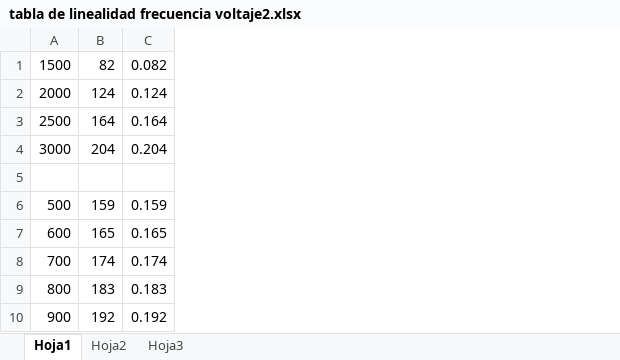
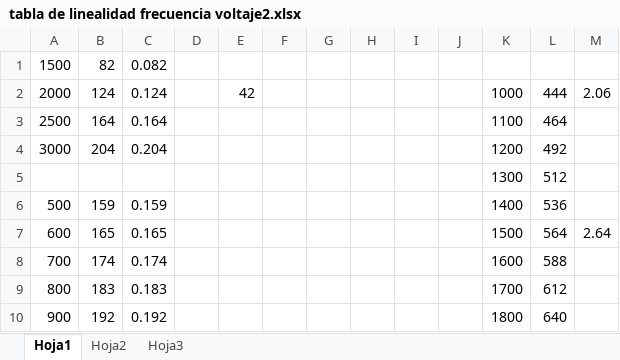
Before and after one commit to nvelozsavino/tesis-nico, an Excel workbook: documentos/tesis/tabla de linealidad frecuencia voltaje2.xlsx, sheet Hoja1, drawn as a sheet; only a part is shown; values as stored, in another font and other column widths than the file's, no borders; charts and pictures not drawn; the diff names each change by its address in the sheet, - before the commit and + after, or states it on an @@ line.

```diff
--- a/documentos/tesis/tabla de linealidad frecuencia voltaje2.xlsx (sheet Hoja1)
+++ b/documentos/tesis/tabla de linealidad frecuencia voltaje2.xlsx (sheet Hoja1)
+column D, empty
+column E, row 2: 42
+column F, empty
+column G, empty
+column H, empty
+column I, empty
+column J, empty
+column K, rows 2-10: 1000 | 1100 | 1200 | 1300 | 1400 | 1500 | 1600 | 1700 | 1800
+column L, rows 2-10: 444 | 464 | 492 | 512 | 536 | 564 | 588 | 612 | 640
+column M, rows 2-7: 2.06 |  |  |  |  | 2.64
-row 5: (empty)
+row 5:  |  |  |  |  |  |  |  |  |  | 1300 | 512
```
Also changed, not shown: sheet Hoja2, charts or pictures, 7 other files.
